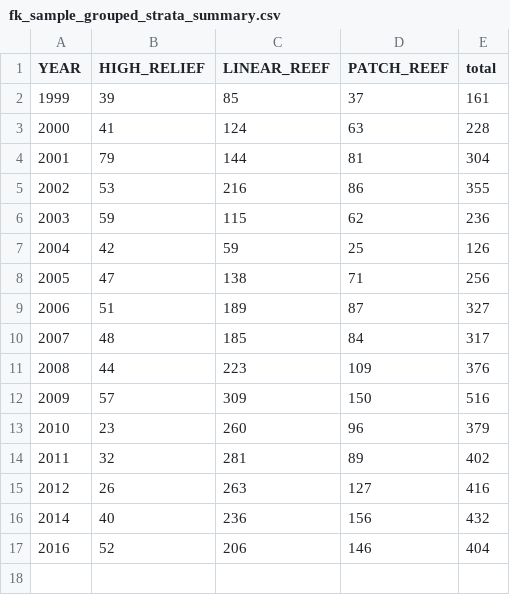
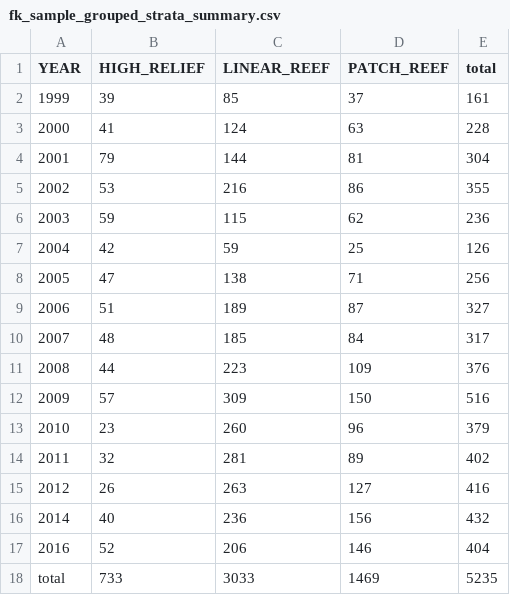
Before and after one commit to mhepner90/Florida-Keys-Reef-Fish-Biodiversity, a CSV file: fk_sample_grouped_strata_summary.csv, drawn as a sheet; the diff names each change by its address in the sheet, - before the commit and + after, or states it on an @@ line.

```diff
--- a/fk_sample_grouped_strata_summary.csv
+++ b/fk_sample_grouped_strata_summary.csv
+row 18: total | 733 | 3033 | 1469 | 5235
```
Also changed, not shown: fk_sample_summary.csv, 4 other files.
